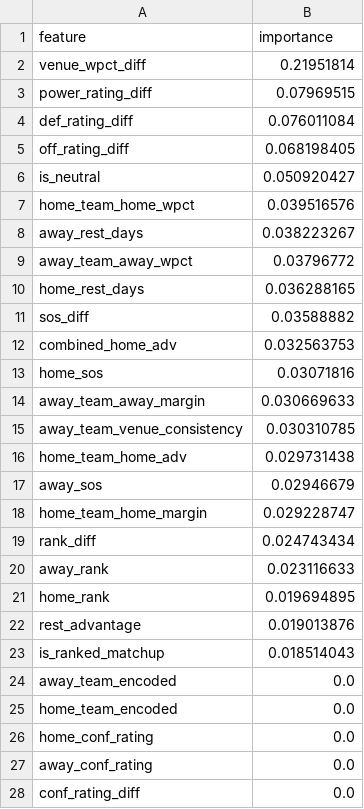
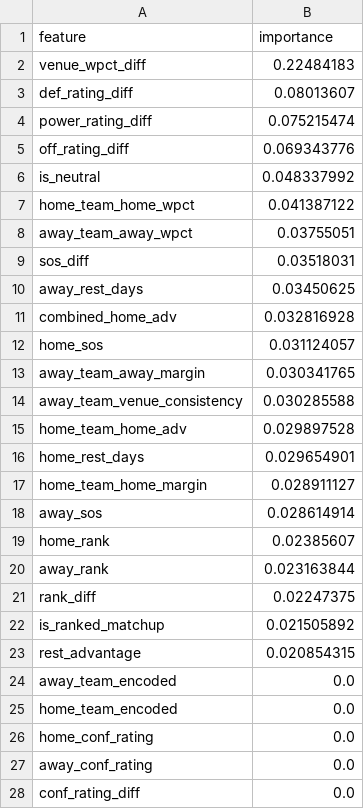
Before and after one commit to jgamblin/NCAA-Prediction, a CSV file: data/Adaptive_Feature_Importance.csv, drawn as a sheet.

```diff
--- a/data/Adaptive_Feature_Importance.csv
+++ b/data/Adaptive_Feature_Importance.csv
@@ -1,24 +1,24 @@
 feature,importance
-venue_wpct_diff,0.21951814
-power_rating_diff,0.07969515
-def_rating_diff,0.076011084
-off_rating_diff,0.068198405
-is_neutral,0.050920427
-home_team_home_wpct,0.039516576
-away_rest_days,0.038223267
-away_team_away_wpct,0.03796772
-home_rest_days,0.036288165
-sos_diff,0.03588882
-combined_home_adv,0.032563753
-home_sos,0.03071816
-away_team_away_margin,0.030669633
-away_team_venue_consistency,0.030310785
-home_team_home_adv,0.029731438
-away_sos,0.02946679
-home_team_home_margin,0.029228747
-rank_diff,0.024743434
-away_rank,0.023116633
-home_rank,0.019694895
-rest_advantage,0.019013876
-is_ranked_matchup,0.018514043
+venue_wpct_diff,0.22484183
+def_rating_diff,0.08013607
+power_rating_diff,0.075215474
+off_rating_diff,0.069343776
+is_neutral,0.048337992
+home_team_home_wpct,0.041387122
+away_team_away_wpct,0.03755051
+sos_diff,0.03518031
+away_rest_days,0.03450625
+combined_home_adv,0.032816928
+home_sos,0.031124057
+away_team_away_margin,0.030341765
+away_team_venue_consistency,0.030285588
+home_team_home_adv,0.029897528
+home_rest_days,0.029654901
+home_team_home_margin,0.028911127
+away_sos,0.028614914
+home_rank,0.02385607
+away_rank,0.023163844
+rank_diff,0.02247375
+is_ranked_matchup,0.021505892
+rest_advantage,0.020854315
 away_team_encoded,0.0
```
Also changed, not shown: data/Accuracy_Report.csv, data/Low_Data_Games.csv, 12 other files.
